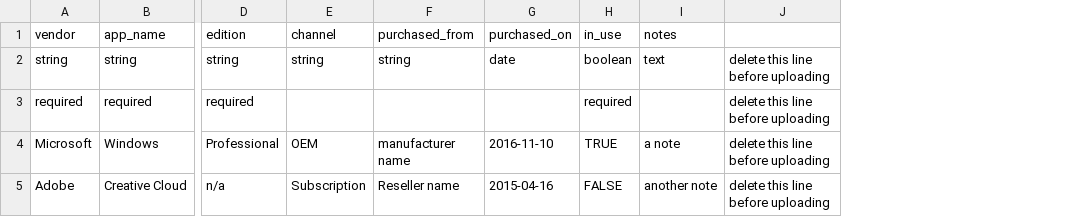
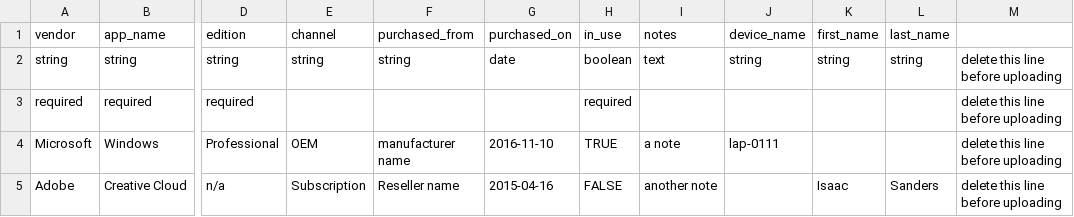
Before and after one commit to powercrazed/AssetManager, a CSV file: public/licences_template.csv, drawn as a sheet; only a part is shown, gaps mark what is left out; the diff names each change by its address in the sheet, - before the commit and + after, or states it on an @@ line.

Commit message:
add user & device lookup to licence import

```diff
--- a/public/licences_template.csv
+++ b/public/licences_template.csv
+column J (device_name), rows 2-4: string |  | lap-0111
+column K (first_name), rows 2-5: string |  |  | Isaac
+column L (last_name), rows 2-5: string |  |  | Sanders
```
Also changed, not shown: 1 other file.
